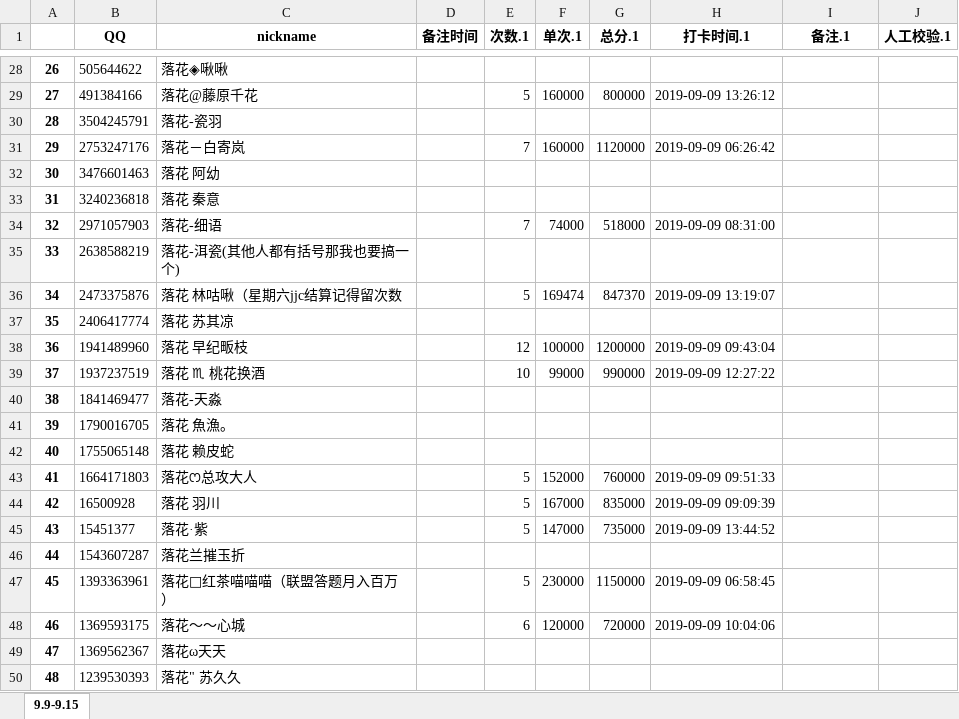
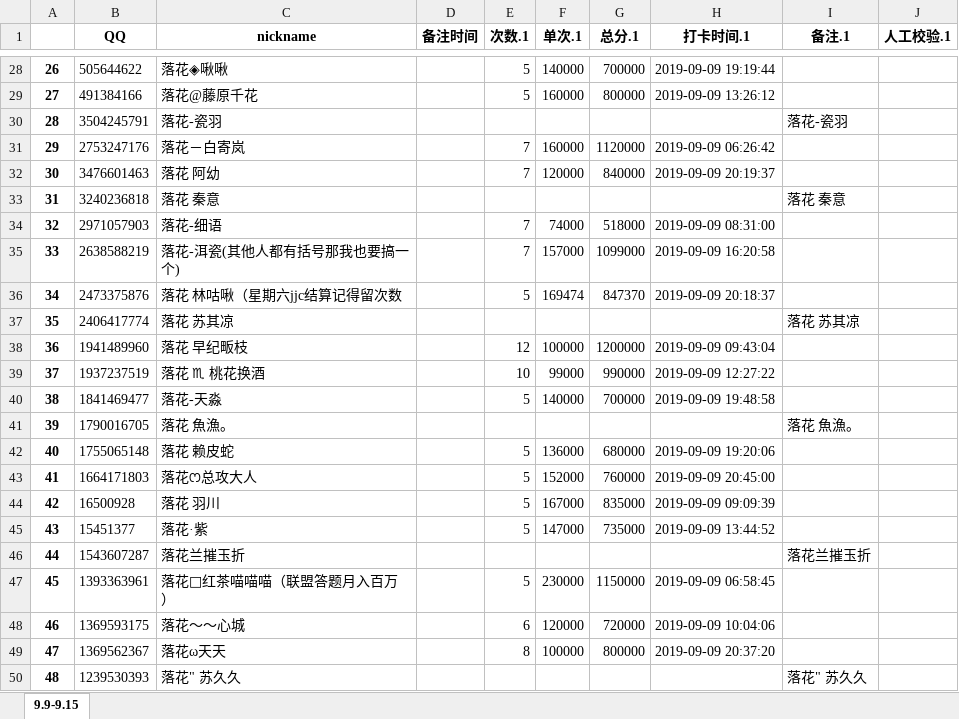
Before and after one commit to julystone/Tools_for_group, an Excel workbook: 落花机密表_糙汉子版.xlsx, sheet 9.9-9.15, drawn as a sheet; only a part is shown, gaps mark what is left out; values as stored, in another font and other column widths than the file's, no borders; the diff covers the shown part only; the diff names each change by its address in the sheet, - before the commit and + after, or states it on an @@ line.

```diff
--- a/落花机密表_糙汉子版.xlsx (sheet 9.9-9.15)
+++ b/落花机密表_糙汉子版.xlsx (sheet 9.9-9.15)
-E28 (次数.1): (empty)
+E28 (次数.1): 5
-F28 (单次.1): (empty)
+F28 (单次.1): 140000
-G28 (总分.1): (empty)
+G28 (总分.1): 700000
-H28 (打卡时间.1): (empty)
+H28 (打卡时间.1): 2019-09-09 19:19:44
-I30 (备注.1): (empty)
+I30 (备注.1): 落花-瓷羽
-E32 (次数.1): (empty)
+E32 (次数.1): 7
-F32 (单次.1): (empty)
+F32 (单次.1): 120000
-G32 (总分.1): (empty)
+G32 (总分.1): 840000
-H32 (打卡时间.1): (empty)
+H32 (打卡时间.1): 2019-09-09 20:19:37
-I33 (备注.1): (empty)
+I33 (备注.1): 落花 秦意
-E35 (次数.1): (empty)
+E35 (次数.1): 7
-F35 (单次.1): (empty)
+F35 (单次.1): 157000
-G35 (总分.1): (empty)
+G35 (总分.1): 1099000
-H35 (打卡时间.1): (empty)
+H35 (打卡时间.1): 2019-09-09 16:20:58
-H36 (打卡时间.1): 2019-09-09 13:19:07
+H36 (打卡时间.1): 2019-09-09 20:18:37
-I37 (备注.1): (empty)
+I37 (备注.1): 落花 苏其凉
-E40 (次数.1): (empty)
+E40 (次数.1): 5
-F40 (单次.1): (empty)
+F40 (单次.1): 140000
-G40 (总分.1): (empty)
+G40 (总分.1): 700000
-H40 (打卡时间.1): (empty)
+H40 (打卡时间.1): 2019-09-09 19:48:58
-I41 (备注.1): (empty)
+I41 (备注.1): 落花 魚漁。
-E42 (次数.1): (empty)
+E42 (次数.1): 5
-F42 (单次.1): (empty)
+F42 (单次.1): 136000
-G42 (总分.1): (empty)
+G42 (总分.1): 680000
-H42 (打卡时间.1): (empty)
+H42 (打卡时间.1): 2019-09-09 19:20:06
-H43 (打卡时间.1): 2019-09-09 09:51:33
+H43 (打卡时间.1): 2019-09-09 20:45:00
-I46 (备注.1): (empty)
+I46 (备注.1): 落花兰摧玉折
-E49 (次数.1): (empty)
+E49 (次数.1): 8
-F49 (单次.1): (empty)
+F49 (单次.1): 100000
-G49 (总分.1): (empty)
+G49 (总分.1): 800000
-H49 (打卡时间.1): (empty)
+H49 (打卡时间.1): 2019-09-09 20:37:20
-I50 (备注.1): (empty)
+I50 (备注.1): 落花" 苏久久
```
Also changed, not shown: 2 added rows, 62 edited cells and row numbers in column A elsewhere in this sheet, 7 other files.
